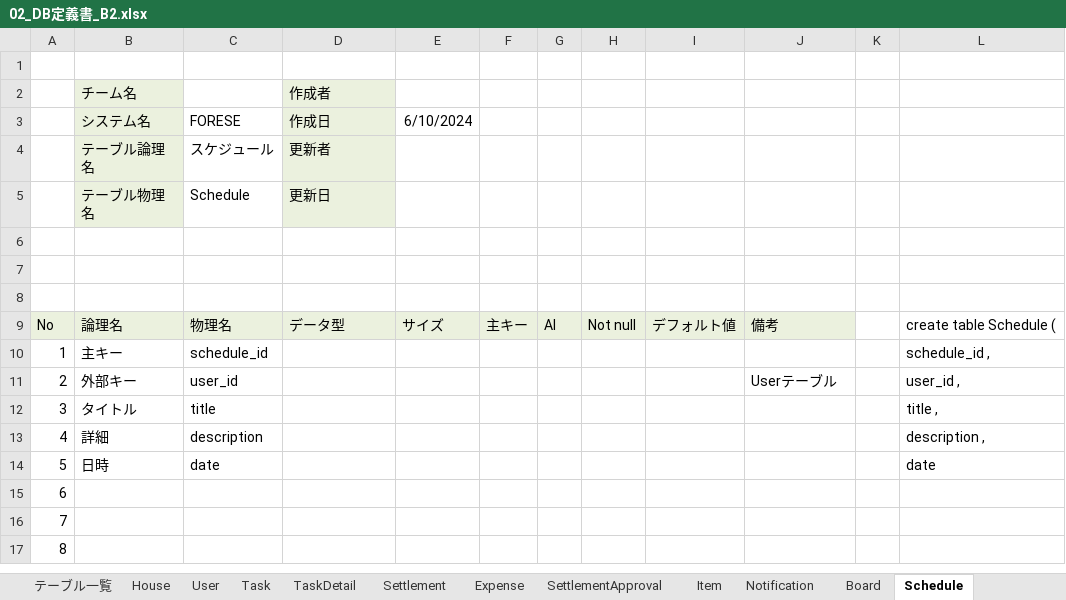
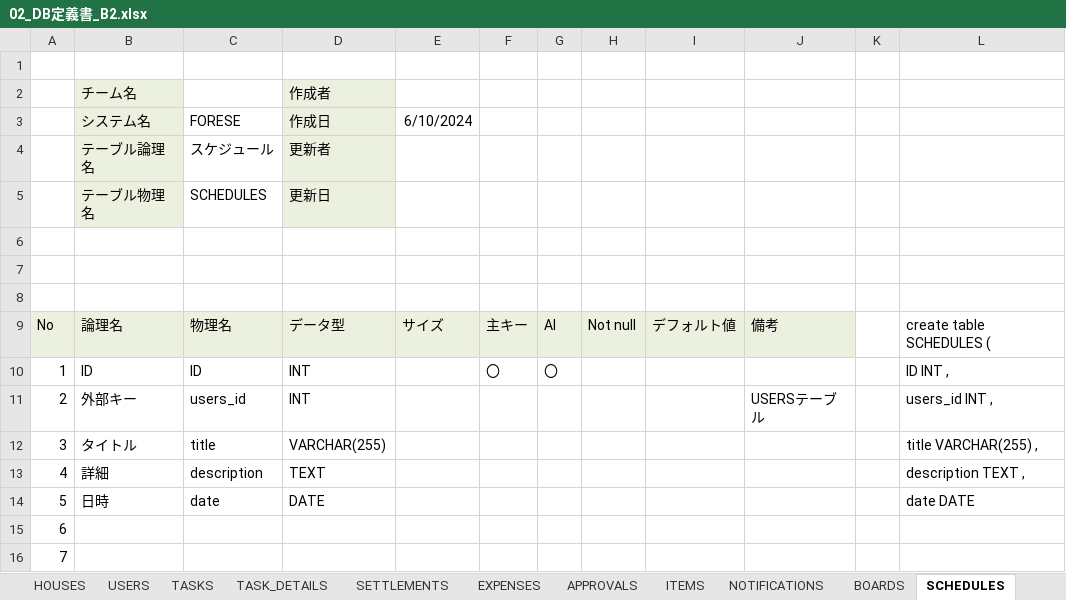
Before and after one commit to plusdojo2024/B2, an Excel workbook: doc/外部設計/02_DB定義書_B2.xlsx, sheet SCHEDULES, drawn as a sheet; only a part is shown; the shorter side is filled out with more unchanged rows; values as stored, in another font and other column widths than the file's, no borders; the diff names each change by its address in the sheet, - before the commit and + after, or states it on an @@ line.

```diff
--- a/doc/外部設計/02_DB定義書_B2.xlsx (sheet SCHEDULES)
+++ b/doc/外部設計/02_DB定義書_B2.xlsx (sheet SCHEDULES)
-sheet tab: House
+sheet tab: HOUSES
-sheet tab: User
+sheet tab: USERS
-sheet tab: Task
+sheet tab: TASKS
-sheet tab: TaskDetail
+sheet tab: TASK_DETAILS
-sheet tab: Settlement
+sheet tab: SETTLEMENTS
-sheet tab: Expense
+sheet tab: EXPENSES
-sheet tab: SettlementApproval
+sheet tab: APPROVALS
-sheet tab: Item
+sheet tab: ITEMS
-sheet tab: Notification
+sheet tab: NOTIFICATIONS
-sheet tab: Board
+sheet tab: BOARDS
-sheet tab: Schedule
+sheet tab: SCHEDULES
-C5: Schedule
+C5: SCHEDULES
-L9: create table Schedule (
+L9: create table SCHEDULES (
-B10: 主キー
+B10: ID
-C10: schedule_id
+C10: ID
-D10:D11: (empty)
+D10:D11: INT
-F10: (empty)
+F10: 〇
-G10: (empty)
+G10: 〇
-L10: schedule_id ,
+L10: ID INT ,
-C11: user_id
+C11: users_id
-J11: Userテーブル
+J11: USERSテーブル
-L11: user_id ,
+L11: users_id INT ,
-D12: (empty)
+D12: VARCHAR(255)
-L12: title ,
+L12: title VARCHAR(255) ,
-D13: (empty)
+D13: TEXT
-L13: description ,
+L13: description TEXT ,
-D14: (empty)
+D14: DATE
-L14: date
+L14: date DATE
```
Also changed, not shown: sheet ITEMS, sheet TASK_DETAILS, sheet HOUSES, sheet SETTLEMENTS, sheet APPROVALS, sheet USERS, 5 more sheets, formulas that keep their value.
